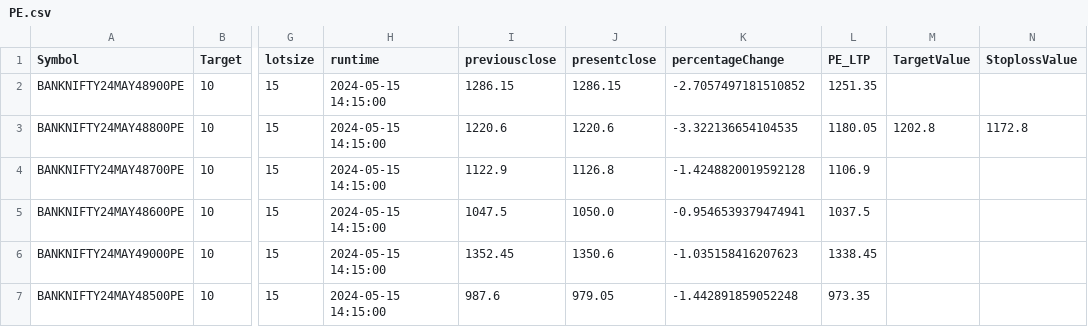
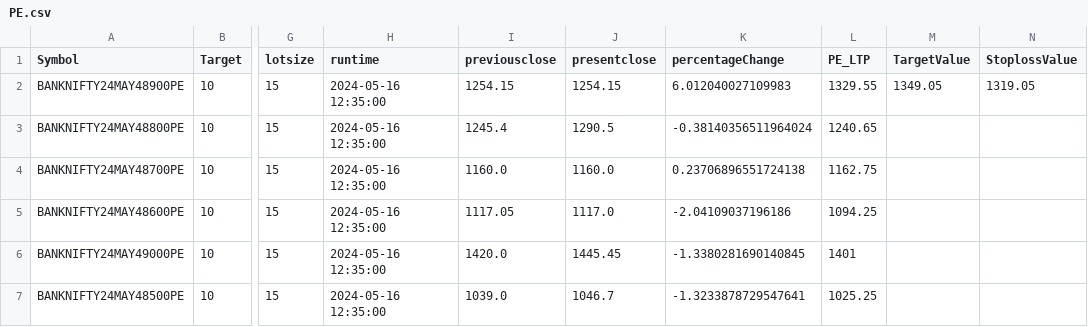
Before and after one commit to PulkitChadha125/ElanGainerandLosserOptionScanner, a CSV file: PE.csv, drawn as a sheet; only a part is shown, gaps mark what is left out; the diff covers the shown part only; the diff names each change by its address in the sheet, - before the commit and + after, or states it on an @@ line.

```diff
--- a/PE.csv
+++ b/PE.csv
-H2:H7 (runtime): 2024-05-15 14:15:00
+H2:H7 (runtime): 2024-05-16 12:35:00
-I2 (previousclose): 1286.15
+I2 (previousclose): 1254.15
-J2 (presentclose): 1286.15
+J2 (presentclose): 1254.15
-K2 (percentageChange): -2.7057497181510852
+K2 (percentageChange): 6.012040027109983
-L2 (PE_LTP): 1251.35
+L2 (PE_LTP): 1329.55
-M2 (TargetValue): (empty)
+M2 (TargetValue): 1349.05
-N2 (StoplossValue): (empty)
+N2 (StoplossValue): 1319.05
-I3 (previousclose): 1220.6
+I3 (previousclose): 1245.4
-J3 (presentclose): 1220.6
+J3 (presentclose): 1290.5
-K3 (percentageChange): -3.322136654104535
+K3 (percentageChange): -0.38140356511964024
-L3 (PE_LTP): 1180.05
+L3 (PE_LTP): 1240.65
-M3 (TargetValue): 1202.8
+M3 (TargetValue): (empty)
-N3 (StoplossValue): 1172.8
+N3 (StoplossValue): (empty)
-I4 (previousclose): 1122.9
+I4 (previousclose): 1160.0
-J4 (presentclose): 1126.8
+J4 (presentclose): 1160.0
-K4 (percentageChange): -1.4248820019592128
+K4 (percentageChange): 0.23706896551724138
-L4 (PE_LTP): 1106.9
+L4 (PE_LTP): 1162.75
-I5 (previousclose): 1047.5
+I5 (previousclose): 1117.05
-J5 (presentclose): 1050.0
+J5 (presentclose): 1117.0
-K5 (percentageChange): -0.9546539379474941
+K5 (percentageChange): -2.04109037196186
-L5 (PE_LTP): 1037.5
+L5 (PE_LTP): 1094.25
-I6 (previousclose): 1352.45
+I6 (previousclose): 1420.0
-J6 (presentclose): 1350.6
+J6 (presentclose): 1445.45
-K6 (percentageChange): -1.035158416207623
+K6 (percentageChange): -1.3380281690140845
-L6 (PE_LTP): 1338.45
+L6 (PE_LTP): 1401
-I7 (previousclose): 987.6
+I7 (previousclose): 1039.0
-J7 (presentclose): 979.05
+J7 (presentclose): 1046.7
-K7 (percentageChange): -1.442891859052248
+K7 (percentageChange): -1.3233878729547641
-L7 (PE_LTP): 973.35
+L7 (PE_LTP): 1025.25
```
Also changed, not shown: 27 edited cells elsewhere in this file, CE.csv, 4 other files.
